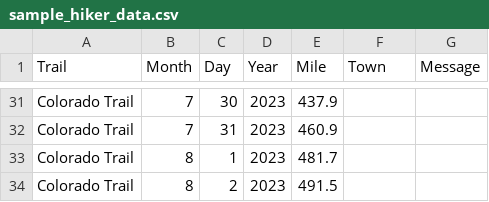
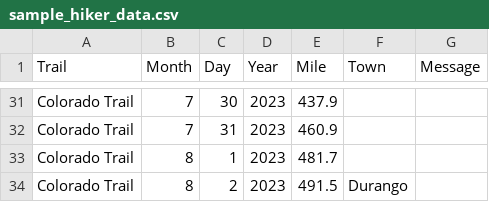
Before and after one commit to isabelleduplessis/thru-hike-tracker, a CSV file: sample_hiker_data.csv, drawn as a sheet; only a part is shown, gaps mark what is left out; the diff names each change by its address in the sheet, - before the commit and + after, or states it on an @@ line.

Commit message:
Fix error

```diff
--- a/sample_hiker_data.csv
+++ b/sample_hiker_data.csv
-F34 (Town): (empty)
+F34 (Town): Durango
```
